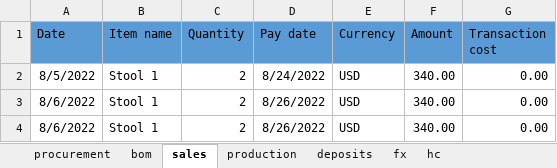
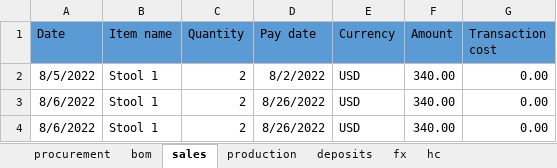
Before and after one commit to iRRe33-smk/profit_decomposition, an Excel workbook: PAM/caseTest.xlsx, sheet sales, drawn as a sheet; values as stored, in another font and other column widths than the file's, no borders; the diff names each change by its address in the sheet, - before the commit and + after, or states it on an @@ line.

```diff
--- a/PAM/caseTest.xlsx (sheet sales)
+++ b/PAM/caseTest.xlsx (sheet sales)
-D2 (Pay date): 8/24/2022
+D2 (Pay date): 8/2/2022
```
Also changed, not shown: sheet bom, sheet deposits, 5 other files.
